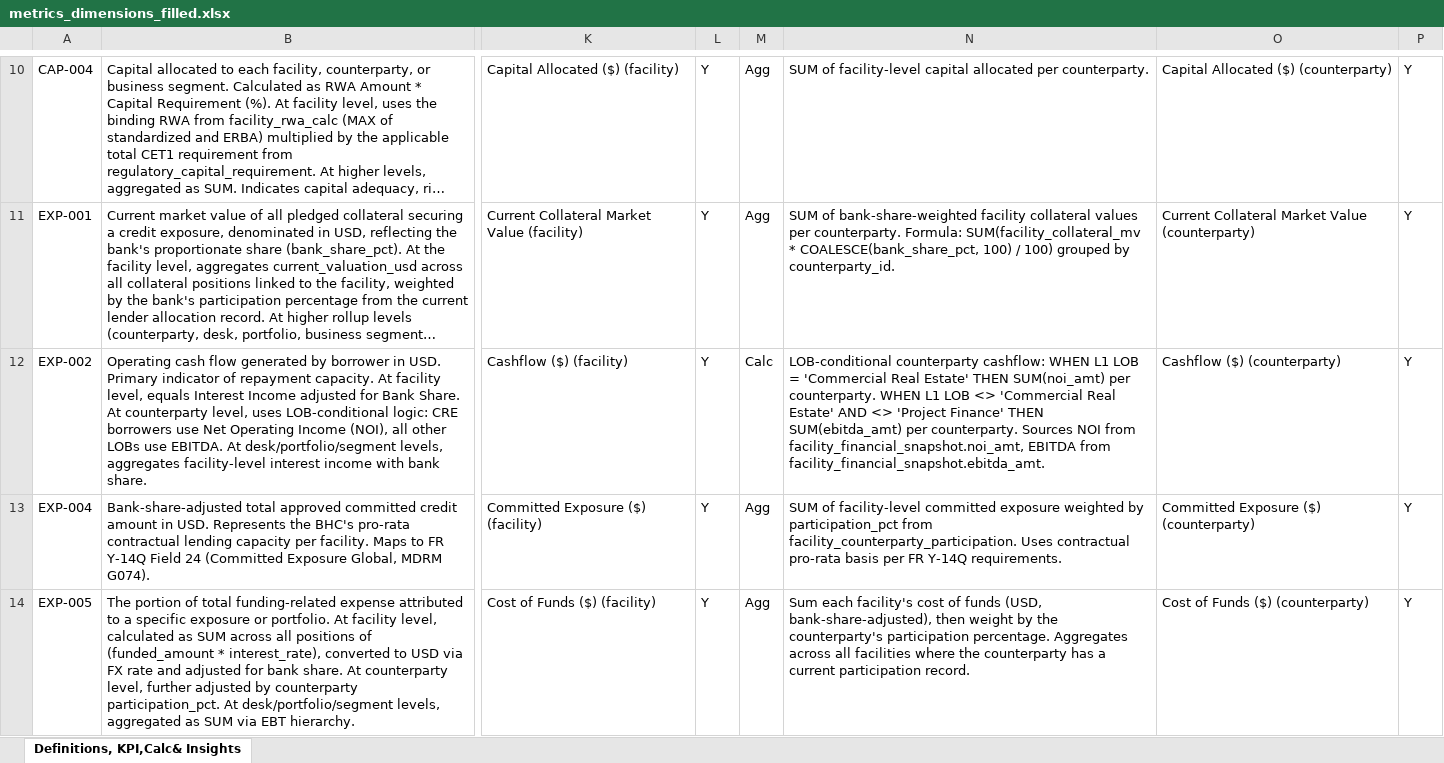
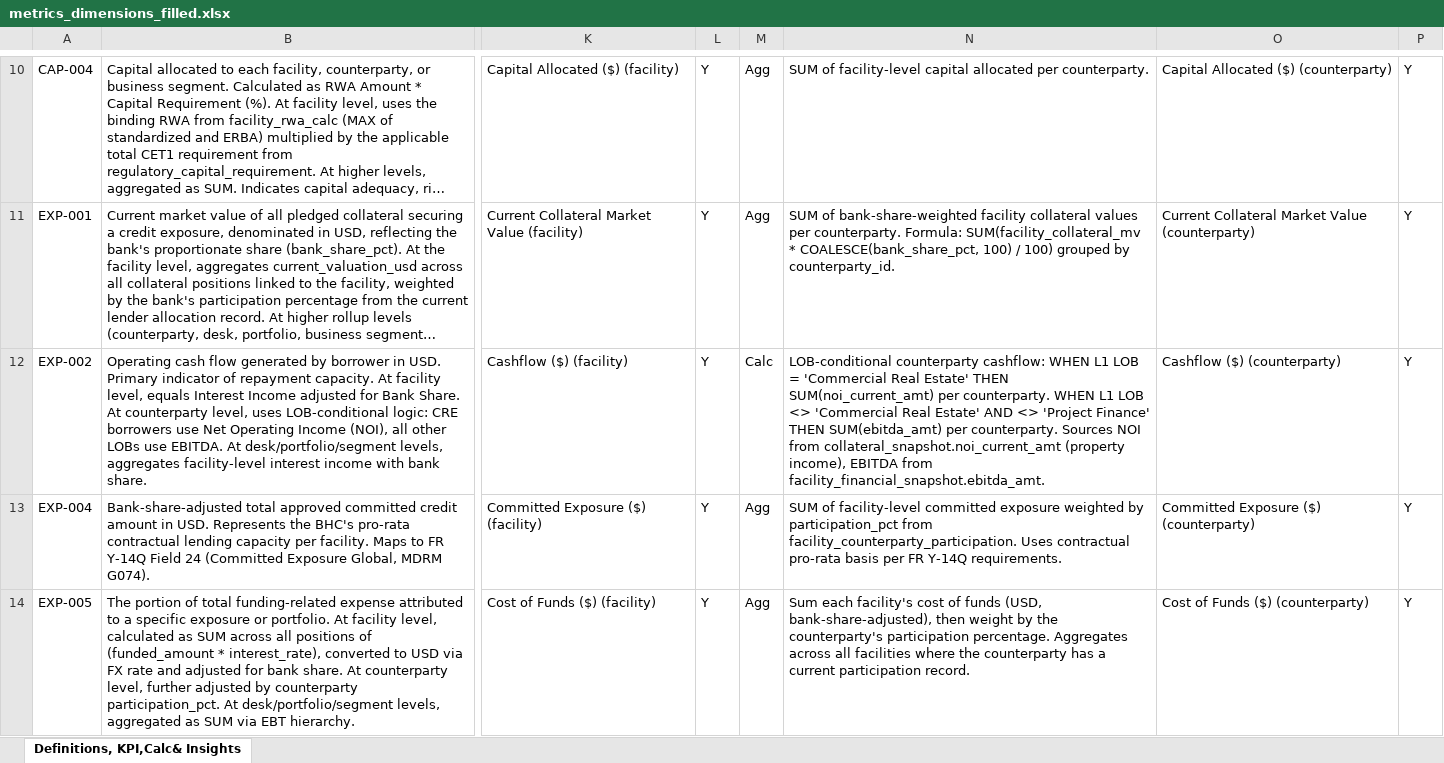
Before and after one commit to tomasgutierrez2000-eng/dmv1, an Excel workbook: data/metrics_dimensions_filled.xlsx, sheet Definitions, KPI,Calc& Insights, drawn as a sheet; only a part is shown, gaps mark what is left out; long unchanged cells end in …; values as stored, in another font and other column widths than the file's, no borders; the diff covers the shown part only; the diff names each change by its address in the sheet, - before the commit and + after, or states it on an @@ line.

```diff
--- a/data/metrics_dimensions_filled.xlsx (sheet Definitions, KPI,Calc& Insights)
+++ b/data/metrics_dimensions_filled.xlsx (sheet Definitions, KPI,Calc& Insights)
-N12: …Estate' THEN SUM(noi_amt) per counterparty. WHEN L1 LOB <> 'Commercial Real Estate' AND <> 'Project Finance' THEN SUM(ebitda_amt) per counterparty. Sources NOI from facility_financial_snapshot.noi_amt, EBITDA from…
+N12: …Estate' THEN SUM(noi_current_amt) per counterparty. WHEN L1 LOB <> 'Commercial Real Estate' AND <> 'Project Finance' THEN SUM(ebitda_amt) per counterparty. Sources NOI from collateral_snapshot.noi_current_amt (property income), EBITDA from…
```
Also changed, not shown: 10 edited cells elsewhere in this sheet, 25 other files.
